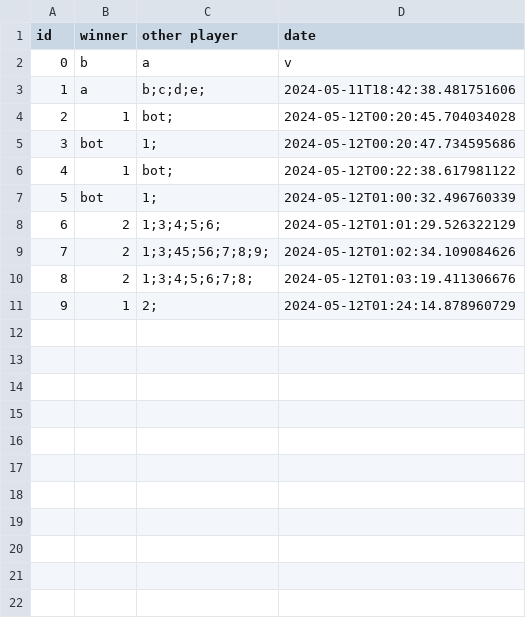
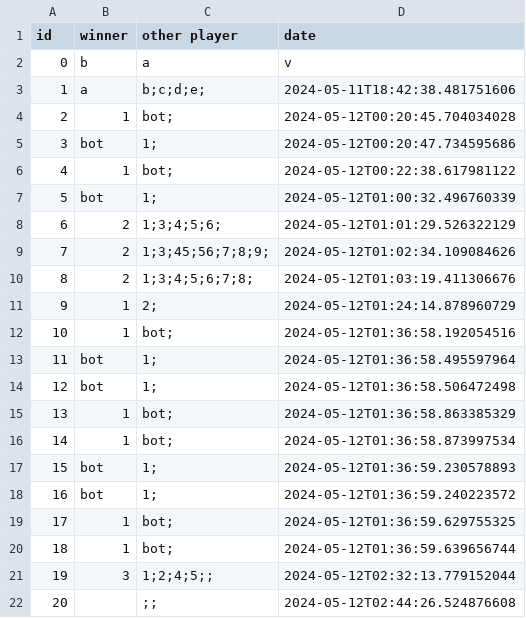
Before and after one commit to labas02/dice, a CSV file: dice/history.csv, drawn as a sheet.

```diff
--- a/dice/history.csv
+++ b/dice/history.csv
@@ -11 +11,12 @@ id,winner,other player,date
 9,1,2;,2024-05-12T01:24:14.878960729
+10,1,bot;,2024-05-12T01:36:58.192054516
+11,bot,1;,2024-05-12T01:36:58.495597964
+12,bot,1;,2024-05-12T01:36:58.506472498
+13,1,bot;,2024-05-12T01:36:58.863385329
+14,1,bot;,2024-05-12T01:36:58.873997534
+15,bot,1;,2024-05-12T01:36:59.230578893
+16,bot,1;,2024-05-12T01:36:59.240223572
+17,1,bot;,2024-05-12T01:36:59.629755325
+18,1,bot;,2024-05-12T01:36:59.639656744
+19,3,1;2;4;5;;,2024-05-12T02:32:13.779152044
+20,,;;,2024-05-12T02:44:26.524876608
```
Also changed, not shown: 1 other file.
